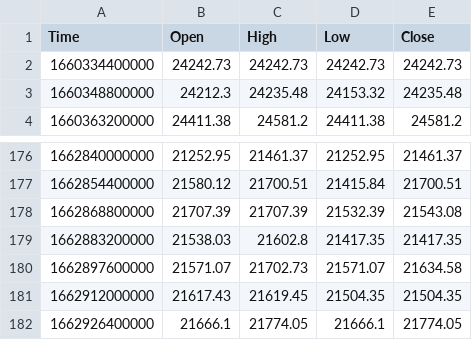
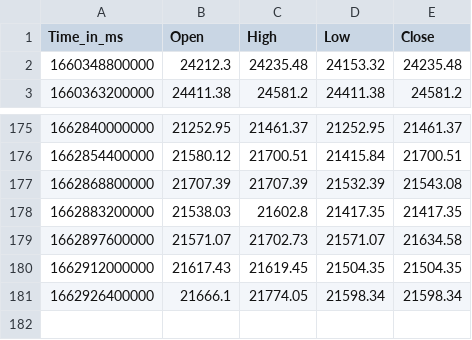
Before and after one commit to krishnajiraoh/my-crypto-world, a CSV file: forecast/data/history_data.csv, drawn as a sheet; only a part is shown, gaps mark what is left out.

Commit message:
Updated by Ingestion script using PyGithub API

```diff
--- a/forecast/data/history_data.csv
+++ b/forecast/data/history_data.csv
@@ -1,3 +1,2 @@
-Time,Open,High,Low,Close
-1660334400000,24242.73,24242.73,24242.73,24242.73
+Time_in_ms,Open,High,Low,Close
 1660348800000,24212.3,24235.48,24153.32,24235.48
@@ -181,2 +180,2 @@ Time,Open,High,Low,Close
 1662912000000,21617.43,21619.45,21504.35,21504.35
-1662926400000,21666.1,21774.05,21666.1,21774.05
+1662926400000,21666.1,21774.05,21598.34,21598.34
```
